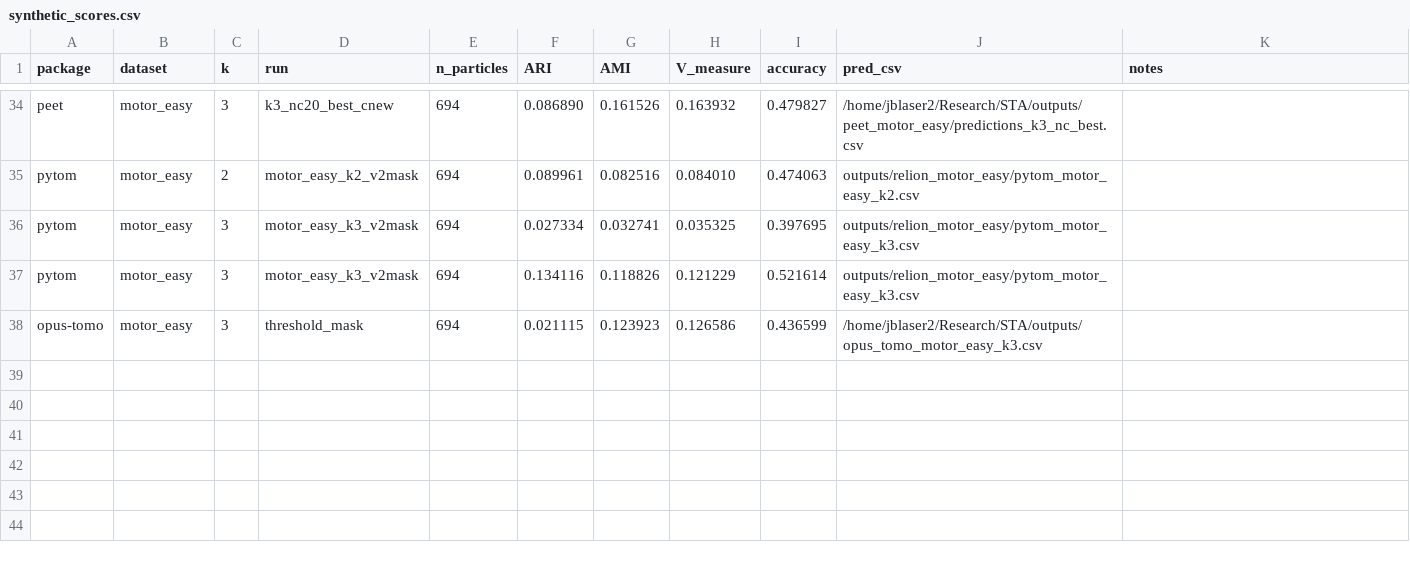
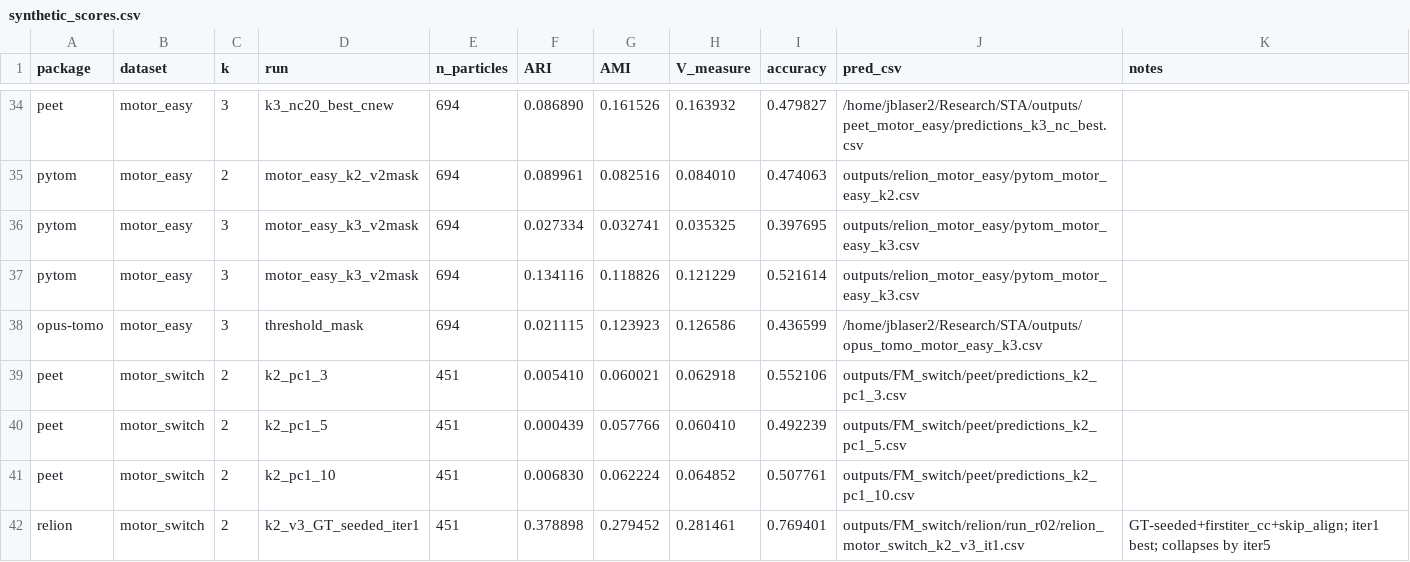
Before and after one commit to jblaser2/STA, a CSV file: results/synthetic_scores.csv, drawn as a sheet; only a part is shown, gaps mark what is left out.

```diff
--- a/results/synthetic_scores.csv
+++ b/results/synthetic_scores.csv
@@ -38 +38,5 @@ pytom,motor_easy,3,motor_easy_k3_v2mask,694,0.134116,0.118826,0.121229,0.521614,
 opus-tomo,motor_easy,3,threshold_mask,694,0.021115,0.123923,0.126586,0.436599,/home/jblaser2/Research/STA/outputs/opus_tomo_motor_easy_k3.csv,
+peet,motor_switch,2,k2_pc1_3,451,0.005410,0.060021,0.062918,0.552106,outputs/FM_switch/peet/predictions_k2_pc1_3.csv,
+peet,motor_switch,2,k2_pc1_5,451,0.000439,0.057766,0.060410,0.492239,outputs/FM_switch/peet/predictions_k2_pc1_5.csv,
+peet,motor_switch,2,k2_pc1_10,451,0.006830,0.062224,0.064852,0.507761,outputs/FM_switch/peet/predictions_k2_pc1_10.csv,
+relion,motor_switch,2,k2_v3_GT_seeded_iter1,451,0.378898,0.279452,0.281461,0.769401,outputs/FM_switch/relion/run_r02/relion_motor_switch_k2_v3_it1.csv,GT-seeded+firstiter_cc+skip_align; iter1 best; collapses by iter5
```
Also changed, not shown: 12 other files.
